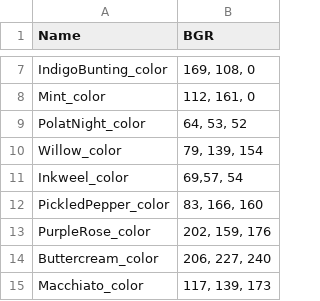
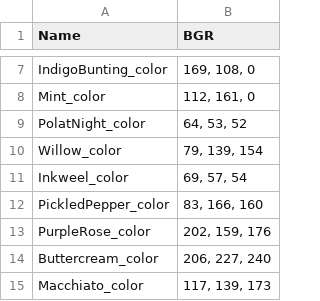
Before and after one commit to DeveloperSeJin/StudyImageProcessing, a CSV file: RCC/color.csv, drawn as a sheet; only a part is shown, gaps mark what is left out; the diff names each change by its address in the sheet, - before the commit and + after, or states it on an @@ line.

```diff
--- a/RCC/color.csv
+++ b/RCC/color.csv
-B11 (BGR): 69,57, 54
+B11 (BGR): 69, 57, 54
```
Also changed, not shown: RCC/matching color.csv.
